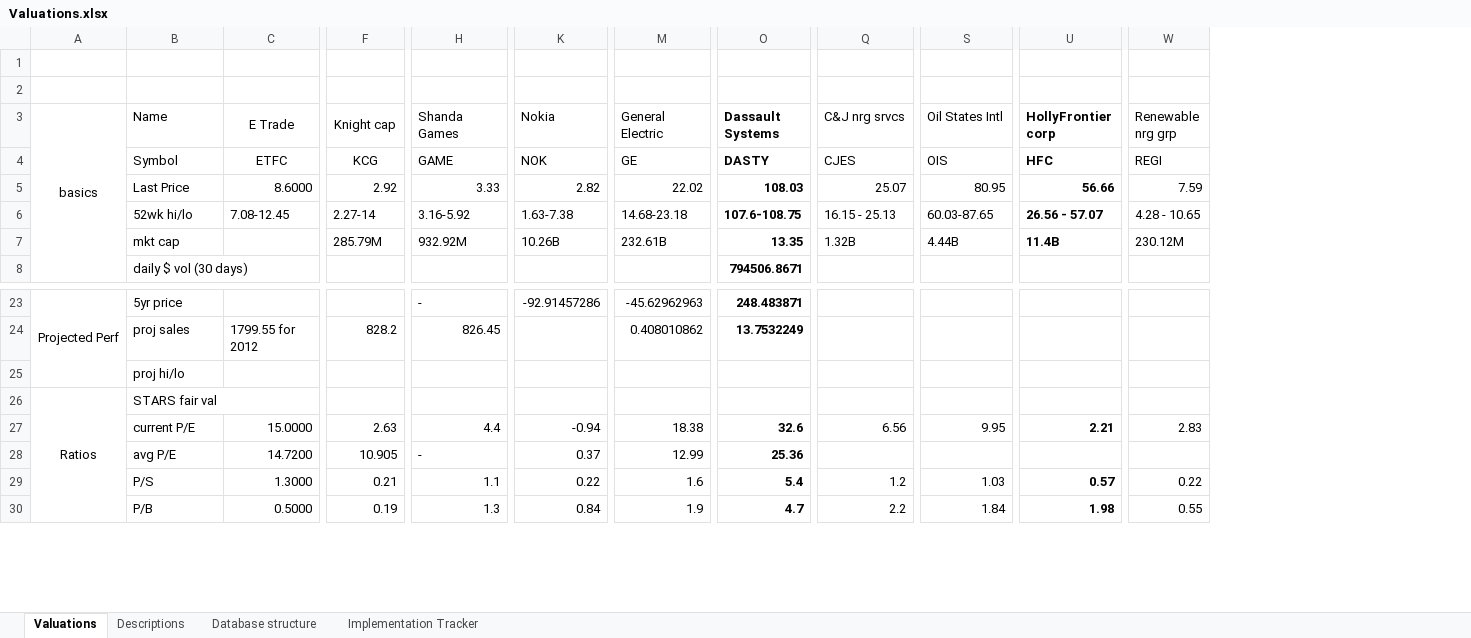
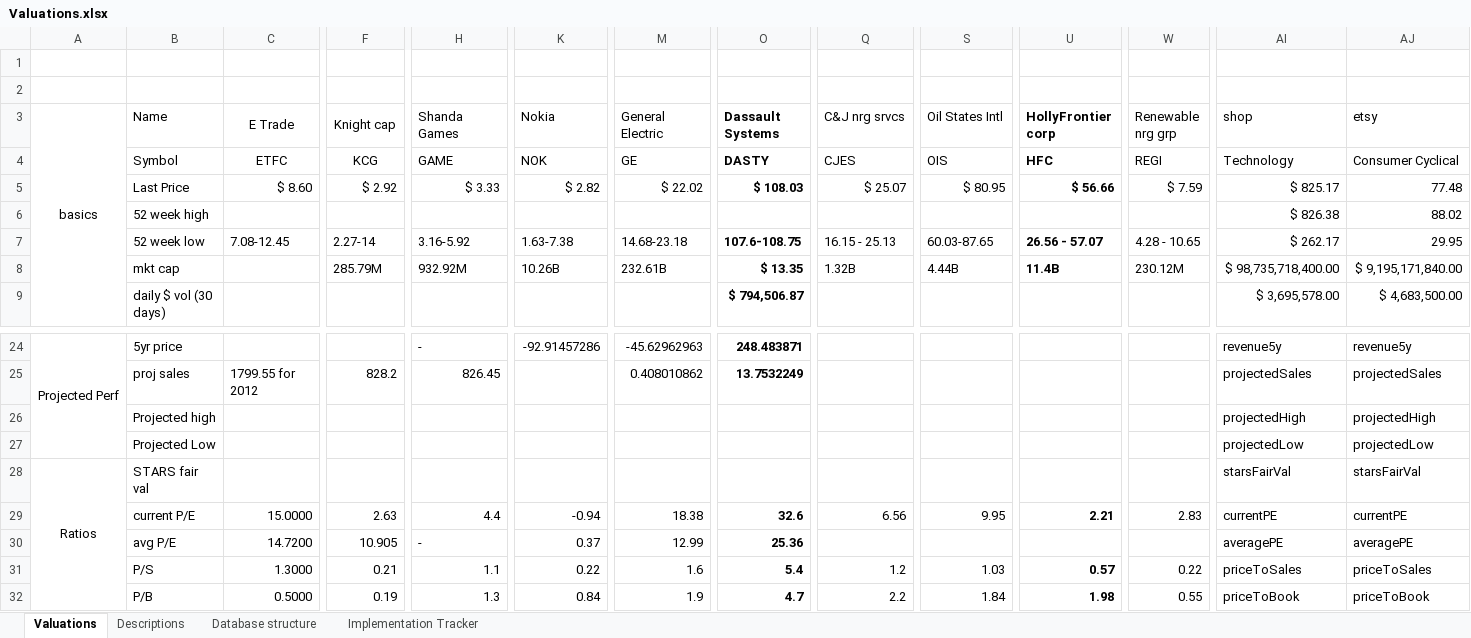
Before and after one commit to doomed51/fundamentalsData, an Excel workbook: Valuations.xlsx, sheet Valuations, drawn as a sheet; only a part is shown, gaps mark what is left out; values as stored, in another font and other column widths than the file's, no borders; conditional formats not drawn; addresses are those after the commit; rows hold the shown columns only; the diff covers the shown part only; the diff names each change by its address in the sheet, - before the commit and + after, or states it on an @@ line.

```diff
--- a/Valuations.xlsx (sheet Valuations)
+++ b/Valuations.xlsx (sheet Valuations)
+column AI (shop), rows 4-5: Technology | $ 825.17; rows 7-9: $ 262.17 | $ 98,735,718,400.00 | $ 3,695,578.00; rows 24-26: revenue5y | projectedSales | projectedHigh; rows 28-32: starsFairVal | currentPE | averagePE | priceToSales | priceToBook
+column AJ (etsy), rows 4-5: Consumer Cyclical | 77.48; rows 7-9: 29.95 | $ 9,195,171,840.00 | $ 4,683,500.00; rows 24-26: revenue5y | projectedSales | projectedHigh; rows 28-32: starsFairVal | currentPE | averagePE | priceToSales | priceToBook
-C5 (E Trade): 8.6000
+C5 (E Trade): $ 8.60
-F5 (Knight cap): 2.92
+F5 (Knight cap): $ 2.92
-H5 (Shanda Games): 3.33
+H5 (Shanda Games): $ 3.33
-K5 (Nokia): 2.82
+K5 (Nokia): $ 2.82
-M5 (General Electric): 22.02
+M5 (General Electric): $ 22.02
-O5 (Dassault Systems): 108.03
+O5 (Dassault Systems): $ 108.03
-Q5 (C&J nrg srvcs): 25.07
+Q5 (C&J nrg srvcs): $ 25.07
-S5 (Oil States Intl): 80.95
+S5 (Oil States Intl): $ 80.95
-U5 (HollyFrontier corp): 56.66
+U5 (HollyFrontier corp): $ 56.66
-W5 (Renewable nrg grp): 7.59
+W5 (Renewable nrg grp): $ 7.59
+row 6:  | 52 week high |  |  |  |  |  |  |  |  |  |  | $ 826.38 | 88.02
-B7 (Name): 52wk hi/lo
+B7 (Name): 52 week low
-O8 (Dassault Systems): 13.35
+O8 (Dassault Systems): $ 13.35
-O9 (Dassault Systems): 794506.8671
+O9 (Dassault Systems): $ 794,506.87
-B26 (Name): proj hi/lo
+B26 (Name): Projected high
+row 27:  | Projected Low |  |  |  |  |  |  |  |  |  |  | projectedLow | projectedLow
```
Also changed, not shown: 75 edited cells elsewhere in this sheet, formulas that keep their value.
